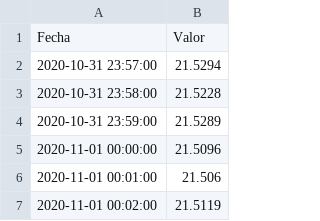
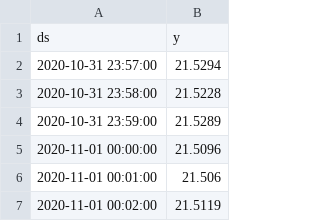
Before and after one commit to MilenitaR/Datos, a CSV file: MB.csv, drawn as a sheet; only a part is shown; removed rows and columns are numbered as before the commit, all else as after; the diff names each change by its address in the sheet, - before the commit and + after, or states it on an @@ line.

Commit message:
Update MB.csv

```diff
--- a/MB.csv
+++ b/MB.csv
-row 1: Fecha | Valor
+row 1: ds | y
```
